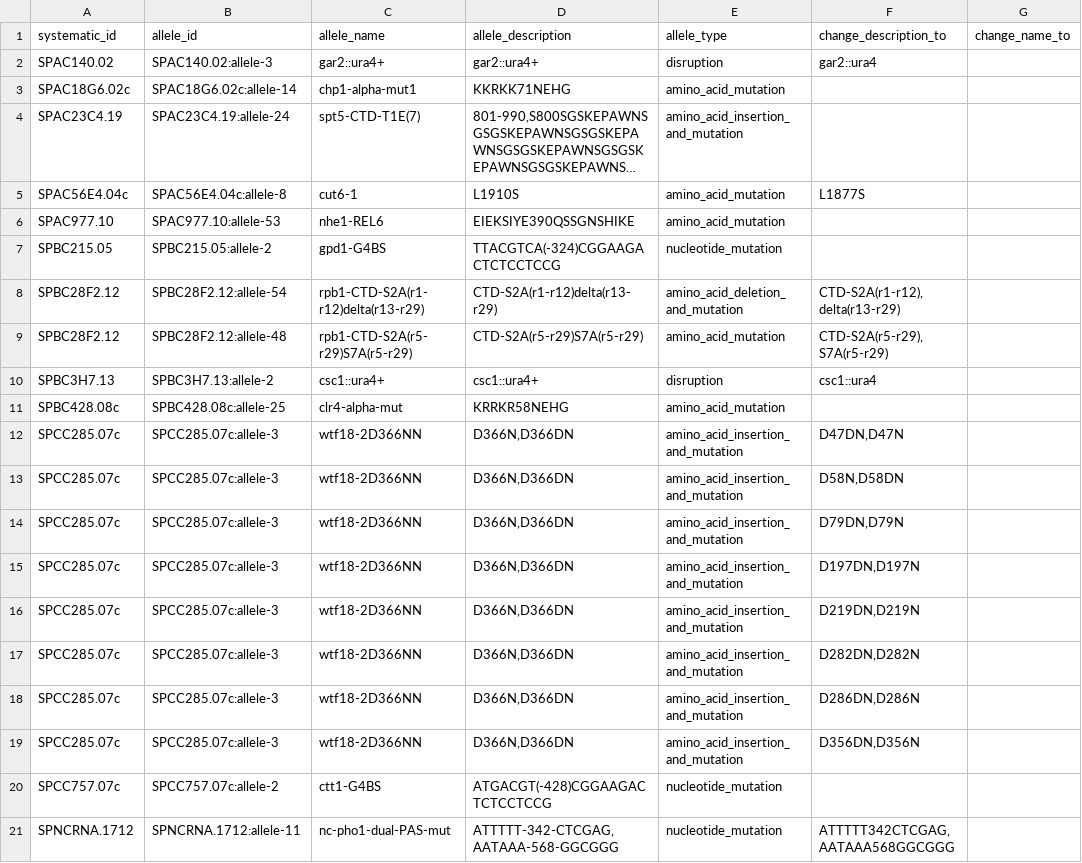
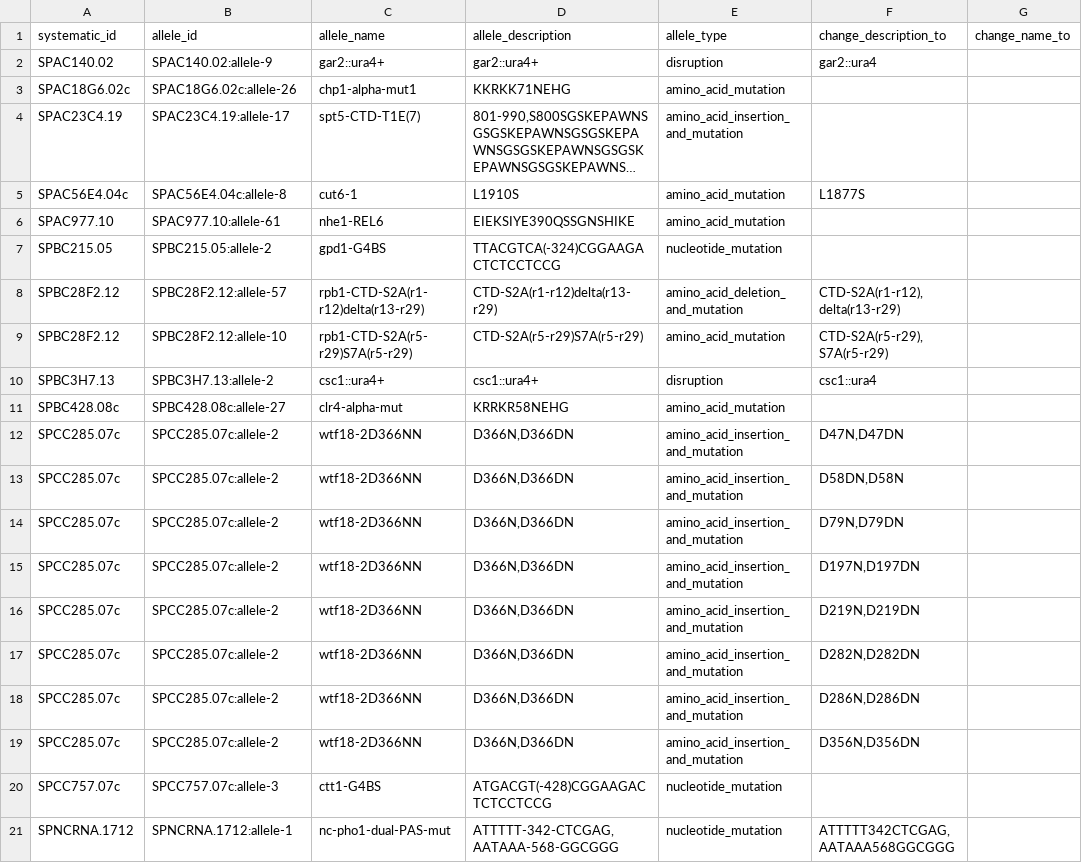
Before and after one commit to pombase/allele_qc, a TSV file: results/allele_auto_fix.tsv, drawn as a sheet; only a part is shown; long unchanged cells end in …; the diff names each change by its address in the sheet, - before the commit and + after, or states it on an @@ line.

```diff
--- a/results/allele_auto_fix.tsv
+++ b/results/allele_auto_fix.tsv
-B2 (allele_id): SPAC140.02:allele-3
+B2 (allele_id): SPAC140.02:allele-9
-B3 (allele_id): SPAC18G6.02c:allele-14
+B3 (allele_id): SPAC18G6.02c:allele-26
-B4 (allele_id): SPAC23C4.19:allele-24
+B4 (allele_id): SPAC23C4.19:allele-17
-B6 (allele_id): SPAC977.10:allele-53
+B6 (allele_id): SPAC977.10:allele-61
-B8 (allele_id): SPBC28F2.12:allele-54
+B8 (allele_id): SPBC28F2.12:allele-57
-B9 (allele_id): SPBC28F2.12:allele-48
+B9 (allele_id): SPBC28F2.12:allele-10
-B11 (allele_id): SPBC428.08c:allele-25
+B11 (allele_id): SPBC428.08c:allele-27
-B12:B19 (allele_id): SPCC285.07c:allele-3
+B12:B19 (allele_id): SPCC285.07c:allele-2
-F12 (change_description_to): D47DN,D47N
+F12 (change_description_to): D47N,D47DN
-F13 (change_description_to): D58N,D58DN
+F13 (change_description_to): D58DN,D58N
-F14 (change_description_to): D79DN,D79N
+F14 (change_description_to): D79N,D79DN
-F15 (change_description_to): D197DN,D197N
+F15 (change_description_to): D197N,D197DN
-F16 (change_description_to): D219DN,D219N
+F16 (change_description_to): D219N,D219DN
-F17 (change_description_to): D282DN,D282N
+F17 (change_description_to): D282N,D282DN
-F18 (change_description_to): D286DN,D286N
+F18 (change_description_to): D286N,D286DN
-F19 (change_description_to): D356DN,D356N
+F19 (change_description_to): D356N,D356DN
-B20 (allele_id): SPCC757.07c:allele-2
+B20 (allele_id): SPCC757.07c:allele-3
-B21 (allele_id): SPNCRNA.1712:allele-11
+B21 (allele_id): SPNCRNA.1712:allele-1
```
Also changed, not shown: results/allele_cannot_fix_other_errors.tsv, results/protein_modification_cannot_fix_other_errors.tsv, 4 other files.
